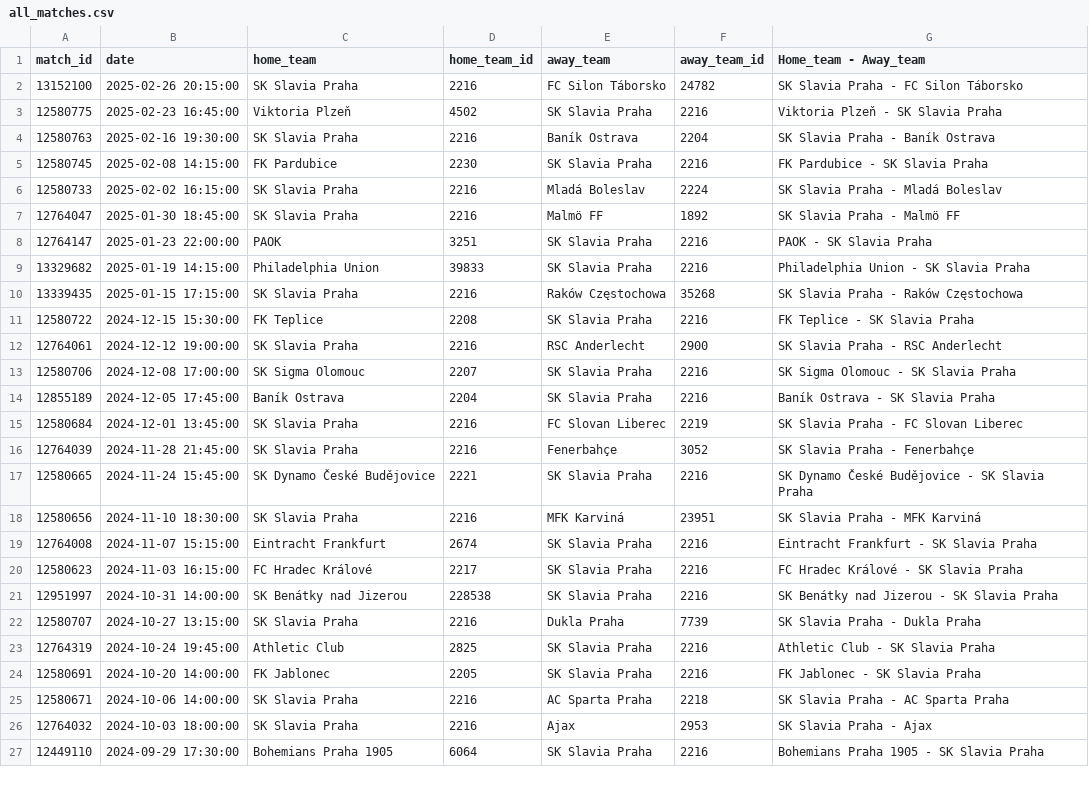
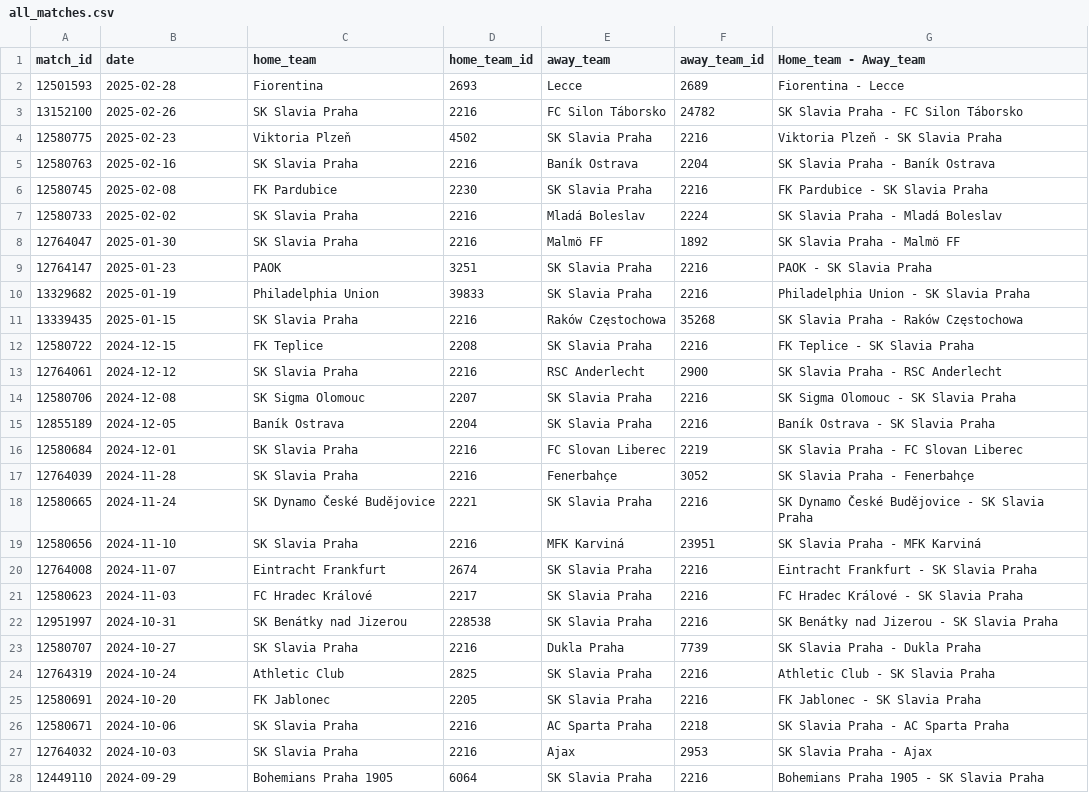
Before and after one commit to sk-slavia-praha/30s, a CSV file: all_matches.csv, drawn as a sheet; only a part is shown; the diff covers the shown part only.

```diff
--- a/all_matches.csv
+++ b/all_matches.csv
@@ -1,27 +1,28 @@
 match_id,date,home_team,home_team_id,away_team,away_team_id,Home_team - Away_team
-13152100,2025-02-26 20:15:00,SK Slavia Praha,2216,FC Silon Táborsko,24782,SK Slavia Praha - FC Silon Táborsko
-12580775,2025-02-23 16:45:00,Viktoria Plzeň,4502,SK Slavia Praha,2216,Viktoria Plzeň - SK Slavia Praha
-12580763,2025-02-16 19:30:00,SK Slavia Praha,2216,Baník Ostrava,2204,SK Slavia Praha - Baník Ostrava
-12580745,2025-02-08 14:15:00,FK Pardubice,2230,SK Slavia Praha,2216,FK Pardubice - SK Slavia Praha
-12580733,2025-02-02 16:15:00,SK Slavia Praha,2216,Mladá Boleslav,2224,SK Slavia Praha - Mladá Boleslav
-12764047,2025-01-30 18:45:00,SK Slavia Praha,2216,Malmö FF,1892,SK Slavia Praha - Malmö FF
-12764147,2025-01-23 22:00:00,PAOK,3251,SK Slavia Praha,2216,PAOK - SK Slavia Praha
-13329682,2025-01-19 14:15:00,Philadelphia Union,39833,SK Slavia Praha,2216,Philadelphia Union - SK Slavia Praha
-13339435,2025-01-15 17:15:00,SK Slavia Praha,2216,Raków Częstochowa,35268,SK Slavia Praha - Raków Częstochowa
-12580722,2024-12-15 15:30:00,FK Teplice,2208,SK Slavia Praha,2216,FK Teplice - SK Slavia Praha
-12764061,2024-12-12 19:00:00,SK Slavia Praha,2216,RSC Anderlecht,2900,SK Slavia Praha - RSC Anderlecht
-12580706,2024-12-08 17:00:00,SK Sigma Olomouc,2207,SK Slavia Praha,2216,SK Sigma Olomouc - SK Slavia Praha
-12855189,2024-12-05 17:45:00,Baník Ostrava,2204,SK Slavia Praha,2216,Baník Ostrava - SK Slavia Praha
-12580684,2024-12-01 13:45:00,SK Slavia Praha,2216,FC Slovan Liberec,2219,SK Slavia Praha - FC Slovan Liberec
-12764039,2024-11-28 21:45:00,SK Slavia Praha,2216,Fenerbahçe,3052,SK Slavia Praha - Fenerbahçe
-12580665,2024-11-24 15:45:00,SK Dynamo České Budějovice,2221,SK Slavia Praha,2216,SK Dynamo České Budějovice - SK Slavia Praha
-12580656,2024-11-10 18:30:00,SK Slavia Praha,2216,MFK Karviná,23951,SK Slavia Praha - MFK Karviná
-12764008,2024-11-07 15:15:00,Eintracht Frankfurt,2674,SK Slavia Praha,2216,Eintracht Frankfurt - SK Slavia Praha
-12580623,2024-11-03 16:15:00,FC Hradec Králové,2217,SK Slavia Praha,2216,FC Hradec Králové - SK Slavia Praha
-12951997,2024-10-31 14:00:00,SK Benátky nad Jizerou,228538,SK Slavia Praha,2216,SK Benátky nad Jizerou - SK Slavia Praha
-12580707,2024-10-27 13:15:00,SK Slavia Praha,2216,Dukla Praha,7739,SK Slavia Praha - Dukla Praha
-12764319,2024-10-24 19:45:00,Athletic Club,2825,SK Slavia Praha,2216,Athletic Club - SK Slavia Praha
-12580691,2024-10-20 14:00:00,FK Jablonec,2205,SK Slavia Praha,2216,FK Jablonec - SK Slavia Praha
-12580671,2024-10-06 14:00:00,SK Slavia Praha,2216,AC Sparta Praha,2218,SK Slavia Praha - AC Sparta Praha
-12764032,2024-10-03 18:00:00,SK Slavia Praha,2216,Ajax,2953,SK Slavia Praha - Ajax
-12449110,2024-09-29 17:30:00,Bohemians Praha 1905,6064,SK Slavia Praha,2216,Bohemians Praha 1905 - SK Slavia Praha
+12501593,2025-02-28,Fiorentina,2693,Lecce,2689,Fiorentina - Lecce
+13152100,2025-02-26,SK Slavia Praha,2216,FC Silon Táborsko,24782,SK Slavia Praha - FC Silon Táborsko
+12580775,2025-02-23,Viktoria Plzeň,4502,SK Slavia Praha,2216,Viktoria Plzeň - SK Slavia Praha
+12580763,2025-02-16,SK Slavia Praha,2216,Baník Ostrava,2204,SK Slavia Praha - Baník Ostrava
+12580745,2025-02-08,FK Pardubice,2230,SK Slavia Praha,2216,FK Pardubice - SK Slavia Praha
+12580733,2025-02-02,SK Slavia Praha,2216,Mladá Boleslav,2224,SK Slavia Praha - Mladá Boleslav
+12764047,2025-01-30,SK Slavia Praha,2216,Malmö FF,1892,SK Slavia Praha - Malmö FF
+12764147,2025-01-23,PAOK,3251,SK Slavia Praha,2216,PAOK - SK Slavia Praha
+13329682,2025-01-19,Philadelphia Union,39833,SK Slavia Praha,2216,Philadelphia Union - SK Slavia Praha
+13339435,2025-01-15,SK Slavia Praha,2216,Raków Częstochowa,35268,SK Slavia Praha - Raków Częstochowa
+12580722,2024-12-15,FK Teplice,2208,SK Slavia Praha,2216,FK Teplice - SK Slavia Praha
+12764061,2024-12-12,SK Slavia Praha,2216,RSC Anderlecht,2900,SK Slavia Praha - RSC Anderlecht
+12580706,2024-12-08,SK Sigma Olomouc,2207,SK Slavia Praha,2216,SK Sigma Olomouc - SK Slavia Praha
+12855189,2024-12-05,Baník Ostrava,2204,SK Slavia Praha,2216,Baník Ostrava - SK Slavia Praha
+12580684,2024-12-01,SK Slavia Praha,2216,FC Slovan Liberec,2219,SK Slavia Praha - FC Slovan Liberec
+12764039,2024-11-28,SK Slavia Praha,2216,Fenerbahçe,3052,SK Slavia Praha - Fenerbahçe
+12580665,2024-11-24,SK Dynamo České Budějovice,2221,SK Slavia Praha,2216,SK Dynamo České Budějovice - SK Slavia Praha
+12580656,2024-11-10,SK Slavia Praha,2216,MFK Karviná,23951,SK Slavia Praha - MFK Karviná
+12764008,2024-11-07,Eintracht Frankfurt,2674,SK Slavia Praha,2216,Eintracht Frankfurt - SK Slavia Praha
+12580623,2024-11-03,FC Hradec Králové,2217,SK Slavia Praha,2216,FC Hradec Králové - SK Slavia Praha
+12951997,2024-10-31,SK Benátky nad Jizerou,228538,SK Slavia Praha,2216,SK Benátky nad Jizerou - SK Slavia Praha
+12580707,2024-10-27,SK Slavia Praha,2216,Dukla Praha,7739,SK Slavia Praha - Dukla Praha
+12764319,2024-10-24,Athletic Club,2825,SK Slavia Praha,2216,Athletic Club - SK Slavia Praha
+12580691,2024-10-20,FK Jablonec,2205,SK Slavia Praha,2216,FK Jablonec - SK Slavia Praha
+12580671,2024-10-06,SK Slavia Praha,2216,AC Sparta Praha,2218,SK Slavia Praha - AC Sparta Praha
+12764032,2024-10-03,SK Slavia Praha,2216,Ajax,2953,SK Slavia Praha - Ajax
+12449110,2024-09-29,Bohemians Praha 1905,6064,SK Slavia Praha,2216,Bohemians Praha 1905 - SK Slavia Praha
```
Also changed, not shown: 15 edited cells elsewhere in this file.
